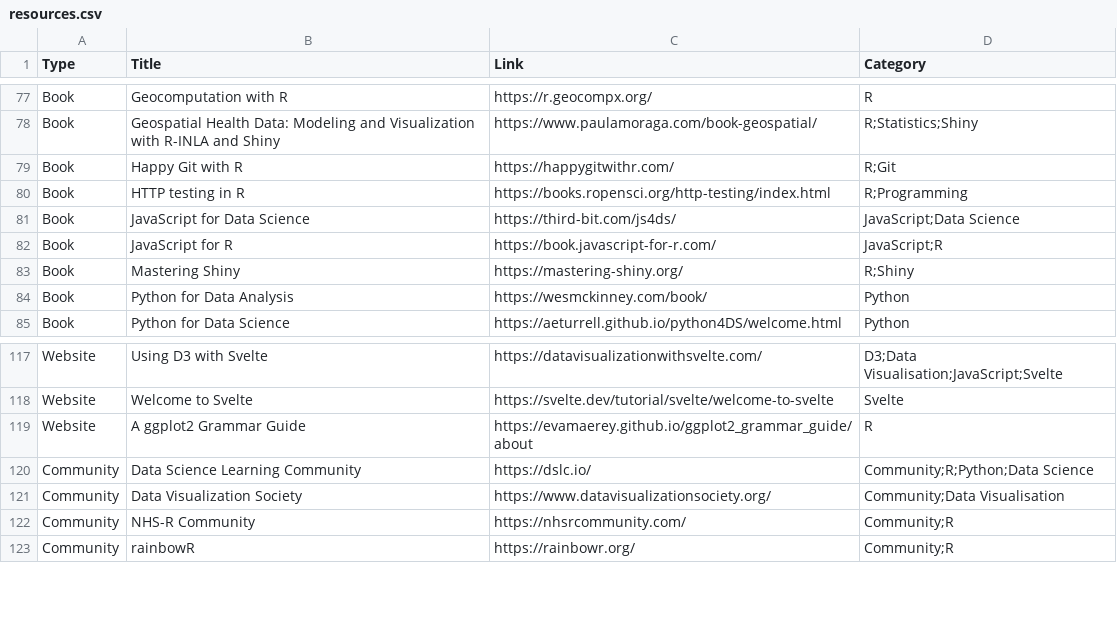
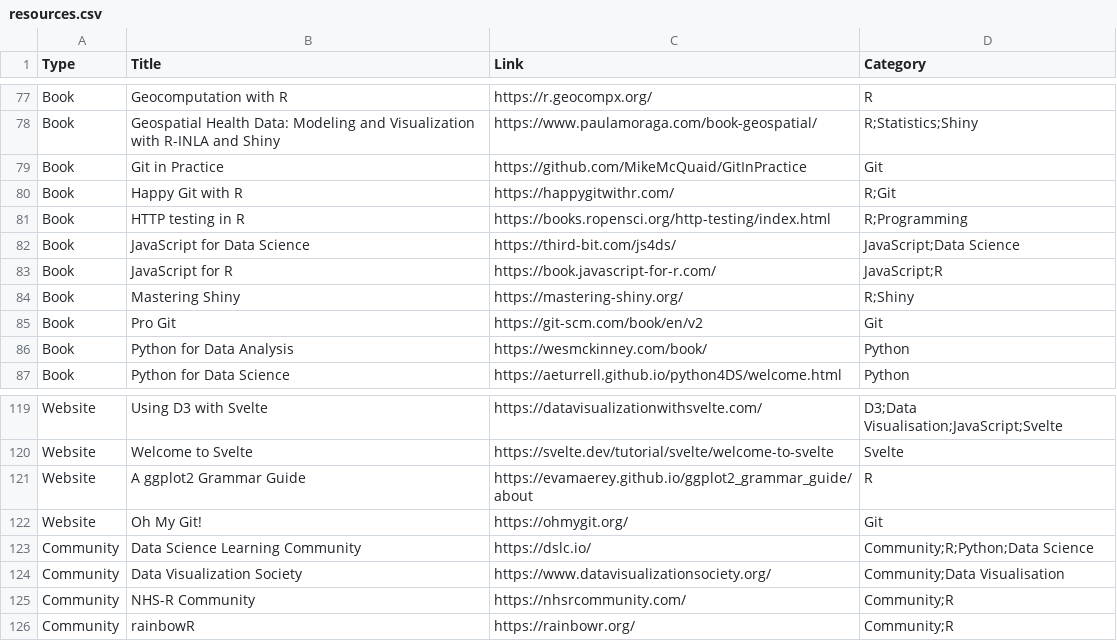
Before and after one commit to nrennie/data-science-resources, a CSV file: resources.csv, drawn as a sheet; only a part is shown, gaps mark what is left out; the diff names each change by its address in the sheet, - before the commit and + after, or states it on an @@ line.

Commit message:
Update resources.csv

```diff
--- a/resources.csv
+++ b/resources.csv
+row 79: Book | Git in Practice | https://github.com/MikeMcQuaid/GitInPractice | Git
+row 85: Book | Pro Git | https://git-scm.com/book/en/v2 | Git
+row 122: Website | Oh My Git! | https://ohmygit.org/ | Git
```
